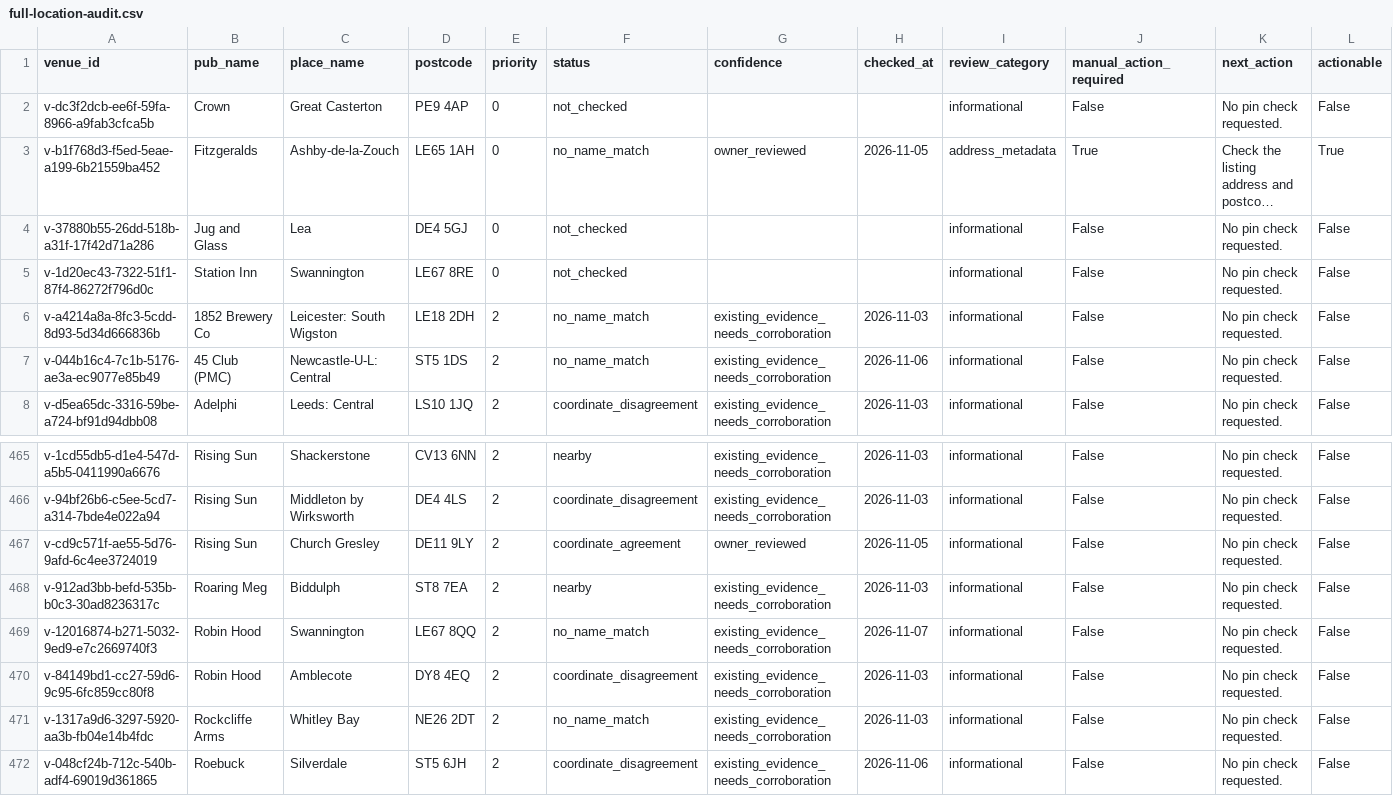
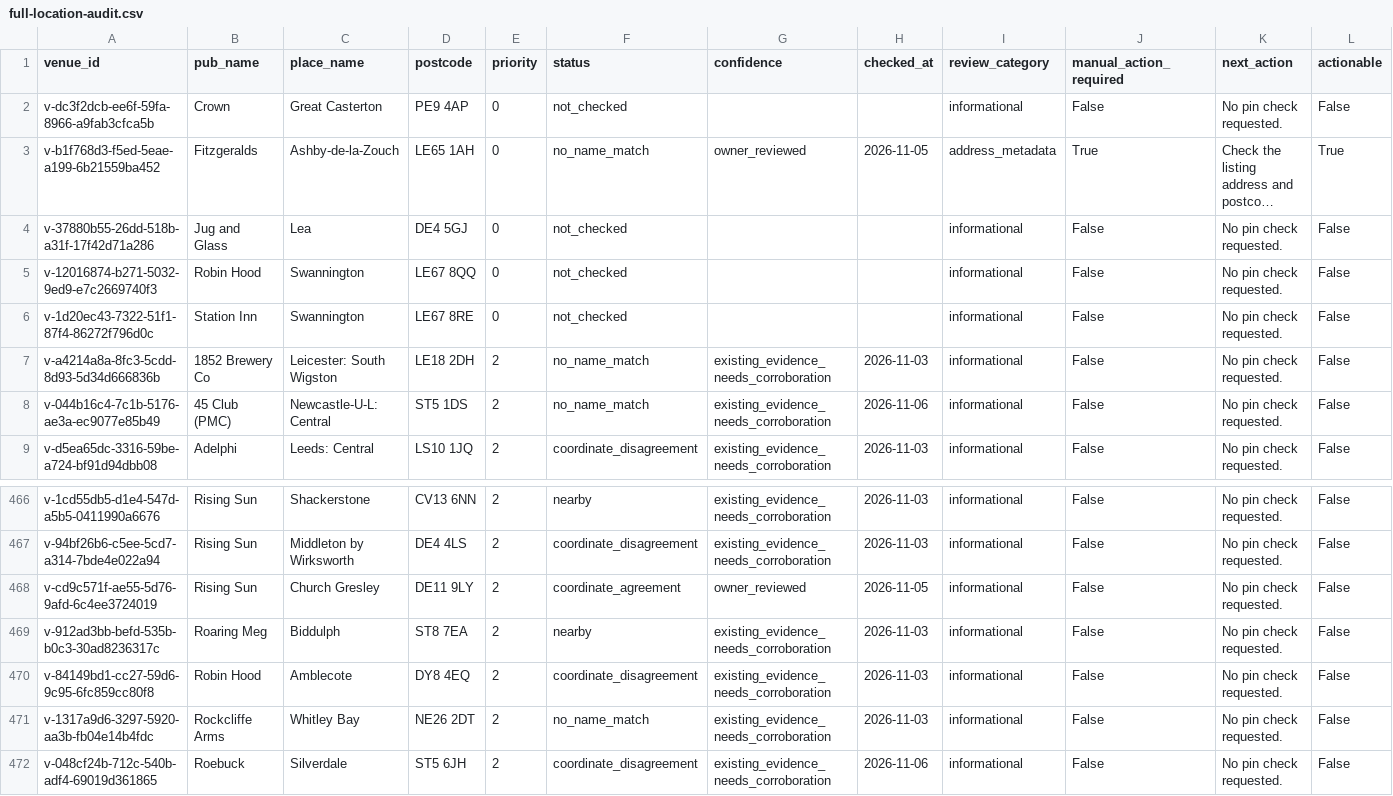
Before and after one commit to bristolbagpiper/BassBeerMap, a CSV file: audit/full-location-audit.csv, drawn as a sheet; only a part is shown, gaps mark what is left out; long unchanged cells end in …; removed rows and columns are numbered as before the commit, all else as after; rows hold the shown columns only; the diff names each change by its address in the sheet, - before the commit and + after, or states it on an @@ line.

```diff
--- a/audit/full-location-audit.csv
+++ b/audit/full-location-audit.csv
+row 5: v-12016874-b271-5032-9ed9-e7c2669740f3 | Robin Hood | Swannington | LE67 8QQ | 0 | not_checked |  |  | informational | False | No pin check requested. | False
-row 469: v-12016874-b271-5032-9ed9-e7c2669740f3 | Robin Hood | Swannington | LE67 8QQ | 2 | no_name_match | existing_evidence_needs_corroboration | 2026-11-07 | informational | False | No pin check requested. | False
```
Also changed, not shown: 2 other files.
